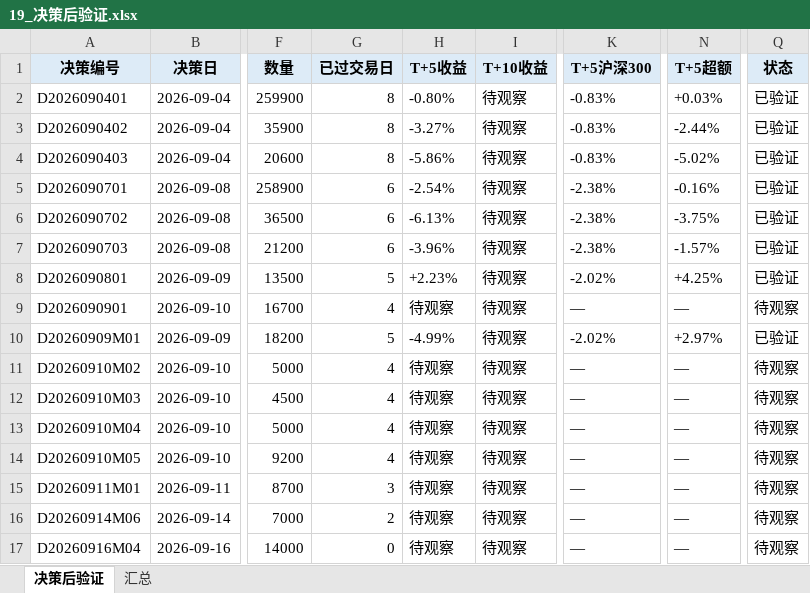
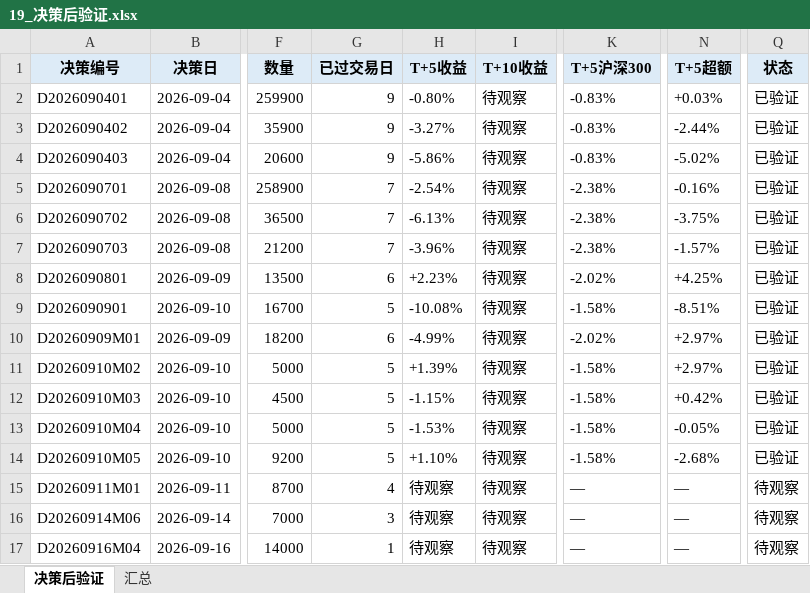
Before and after one commit to Albertdev12/pbl-workflow, an Excel workbook: outputs/19_决策后验证.xlsx, sheet 决策后验证, drawn as a sheet; only a part is shown, gaps mark what is left out; values as stored, in another font and other column widths than the file's, no borders; the diff names each change by its address in the sheet, - before the commit and + after, or states it on an @@ line.

```diff
--- a/outputs/19_决策后验证.xlsx (sheet 决策后验证)
+++ b/outputs/19_决策后验证.xlsx (sheet 决策后验证)
-G2:G4 (已过交易日): 8
+G2:G4 (已过交易日): 9
-G5:G7 (已过交易日): 6
+G5:G7 (已过交易日): 7
-G8 (已过交易日): 5
+G8 (已过交易日): 6
-G9 (已过交易日): 4
+G9 (已过交易日): 5
-H9 (T+5收益): 待观察
+H9 (T+5收益): -10.08%
-K9 (T+5沪深300): —
+K9 (T+5沪深300): -1.58%
-N9 (T+5超额): —
+N9 (T+5超额): -8.51%
-Q9 (状态): 待观察
+Q9 (状态): 已验证
-G10 (已过交易日): 5
+G10 (已过交易日): 6
-G11:G14 (已过交易日): 4
+G11:G14 (已过交易日): 5
-H11 (T+5收益): 待观察
+H11 (T+5收益): +1.39%
-K11:K14 (T+5沪深300): —
+K11:K14 (T+5沪深300): -1.58%
-N11 (T+5超额): —
+N11 (T+5超额): +2.97%
-Q11:Q14 (状态): 待观察
+Q11:Q14 (状态): 已验证
-H12 (T+5收益): 待观察
+H12 (T+5收益): -1.15%
-N12 (T+5超额): —
+N12 (T+5超额): +0.42%
-H13 (T+5收益): 待观察
+H13 (T+5收益): -1.53%
-N13 (T+5超额): —
+N13 (T+5超额): -0.05%
-H14 (T+5收益): 待观察
+H14 (T+5收益): +1.10%
-N14 (T+5超额): —
+N14 (T+5超额): -2.68%
-G15 (已过交易日): 3
+G15 (已过交易日): 4
-G16 (已过交易日): 2
+G16 (已过交易日): 3
-G17 (已过交易日): 0
+G17 (已过交易日): 1
```
Also changed, not shown: sheet 汇总, 32 other files.
